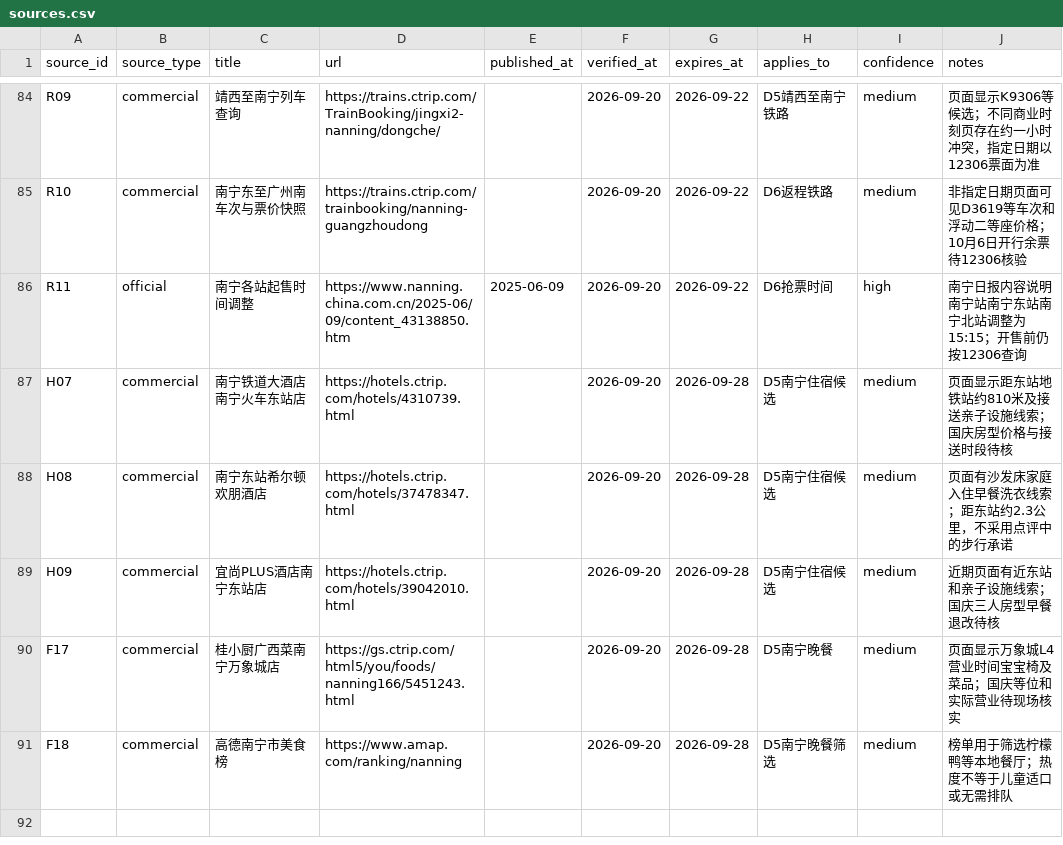
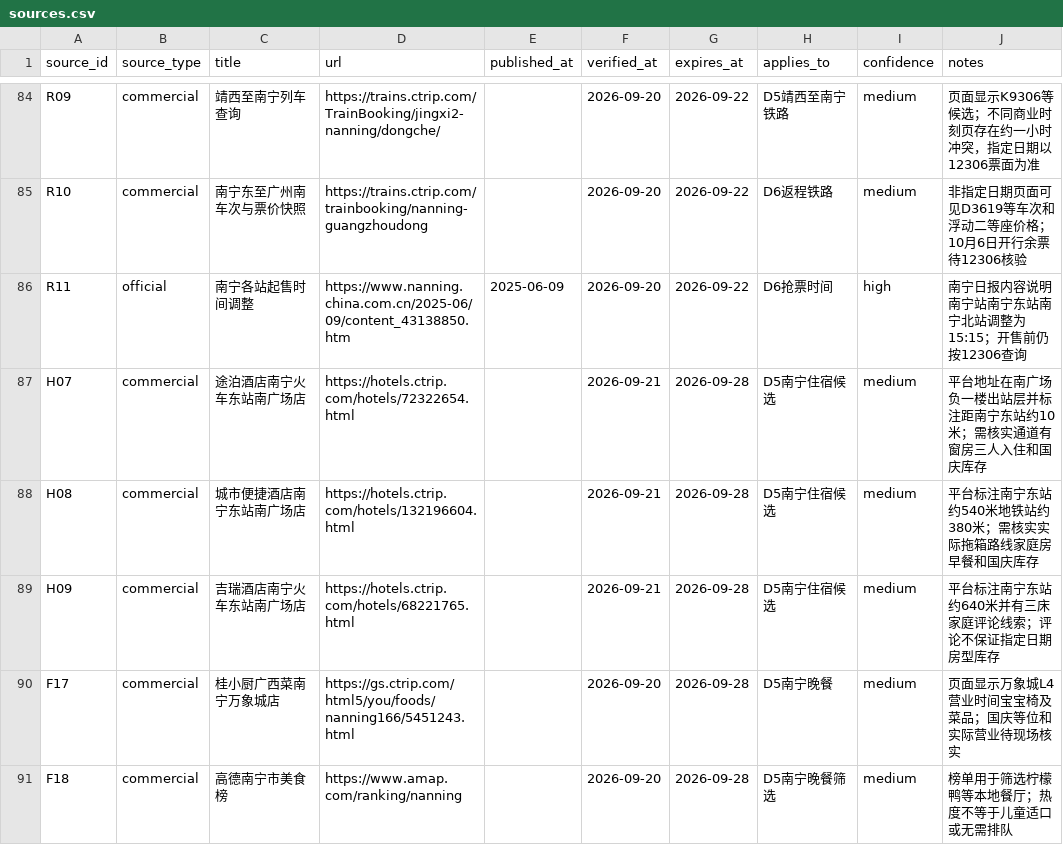
Before and after one commit to alanhsun/baise-2026-10, a CSV file: data/sources.csv, drawn as a sheet; only a part is shown, gaps mark what is left out.

```diff
--- a/data/sources.csv
+++ b/data/sources.csv
@@ -86,5 +86,5 @@ R10,commercial,南宁东至广州南车次与票价快照,https://trains.ctrip.c
 R11,official,南宁各站起售时间调整,https://www.nanning.china.com.cn/2025-06/09/content_43138850.htm,2025-06-09,2026-09-20,2026-09-22,D6抢票时间,high,南宁日报内容说明南宁站南宁东站南宁北站调整为15:15；开售前仍按12306查询
-H07,commercial,南宁铁道大酒店南宁火车东站店,https://hotels.ctrip.com/hotels/4310739.html,,2026-09-20,2026-09-28,D5南宁住宿候选,medium,页面显示距东站地铁站约810米及接送亲子设施线索；国庆房型价格与接送时段待核
-H08,commercial,南宁东站希尔顿欢朋酒店,https://hotels.ctrip.com/hotels/37478347.html,,2026-09-20,2026-09-28,D5南宁住宿候选,medium,页面有沙发床家庭入住早餐洗衣线索；距东站约2.3公里，不采用点评中的步行承诺
-H09,commercial,宜尚PLUS酒店南宁东站店,https://hotels.ctrip.com/hotels/39042010.html,,2026-09-20,2026-09-28,D5南宁住宿候选,medium,近期页面有近东站和亲子设施线索；国庆三人房型早餐退改待核
+H07,commercial,途泊酒店南宁火车东站南广场店,https://hotels.ctrip.com/hotels/72322654.html,,2026-09-21,2026-09-28,D5南宁住宿候选,medium,平台地址在南广场负一楼出站层并标注距南宁东站约10米；需核实通道有窗房三人入住和国庆库存
+H08,commercial,城市便捷酒店南宁东站南广场店,https://hotels.ctrip.com/hotels/132196604.html,,2026-09-21,2026-09-28,D5南宁住宿候选,medium,平台标注南宁东站约540米地铁站约380米；需核实实际拖箱路线家庭房早餐和国庆库存
+H09,commercial,吉瑞酒店南宁火车东站南广场店,https://hotels.ctrip.com/hotels/68221765.html,,2026-09-21,2026-09-28,D5南宁住宿候选,medium,平台标注南宁东站约640米并有三床家庭评论线索；评论不保证指定日期房型库存
 F17,commercial,桂小厨广西菜南宁万象城店,https://gs.ctrip.com/html5/you/foods/nanning166/5451243.html,,2026-09-20,2026-09-28,D5南宁晚餐,medium,页面显示万象城L4营业时间宝宝椅及菜品；国庆等位和实际营业待现场核实
```
Also changed, not shown: data/accommodation.csv, data/transport.csv, 21 other files.
